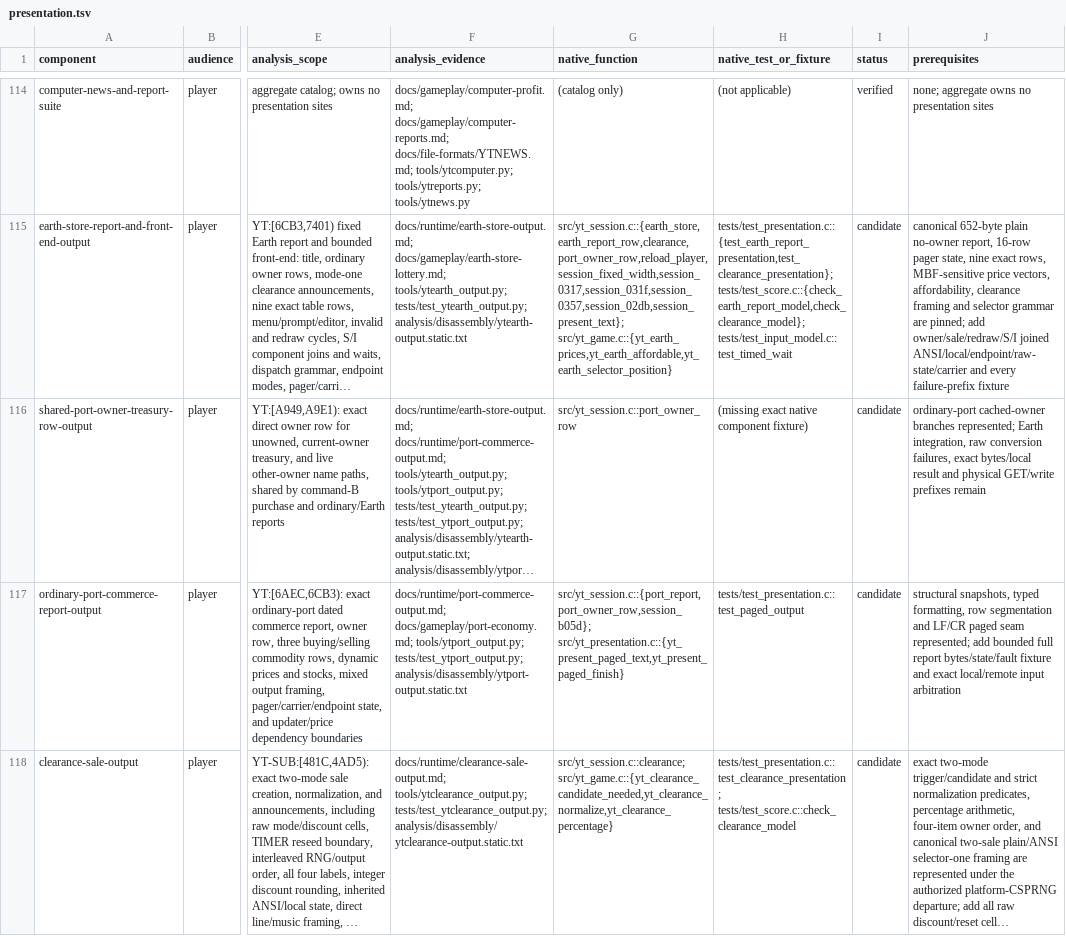
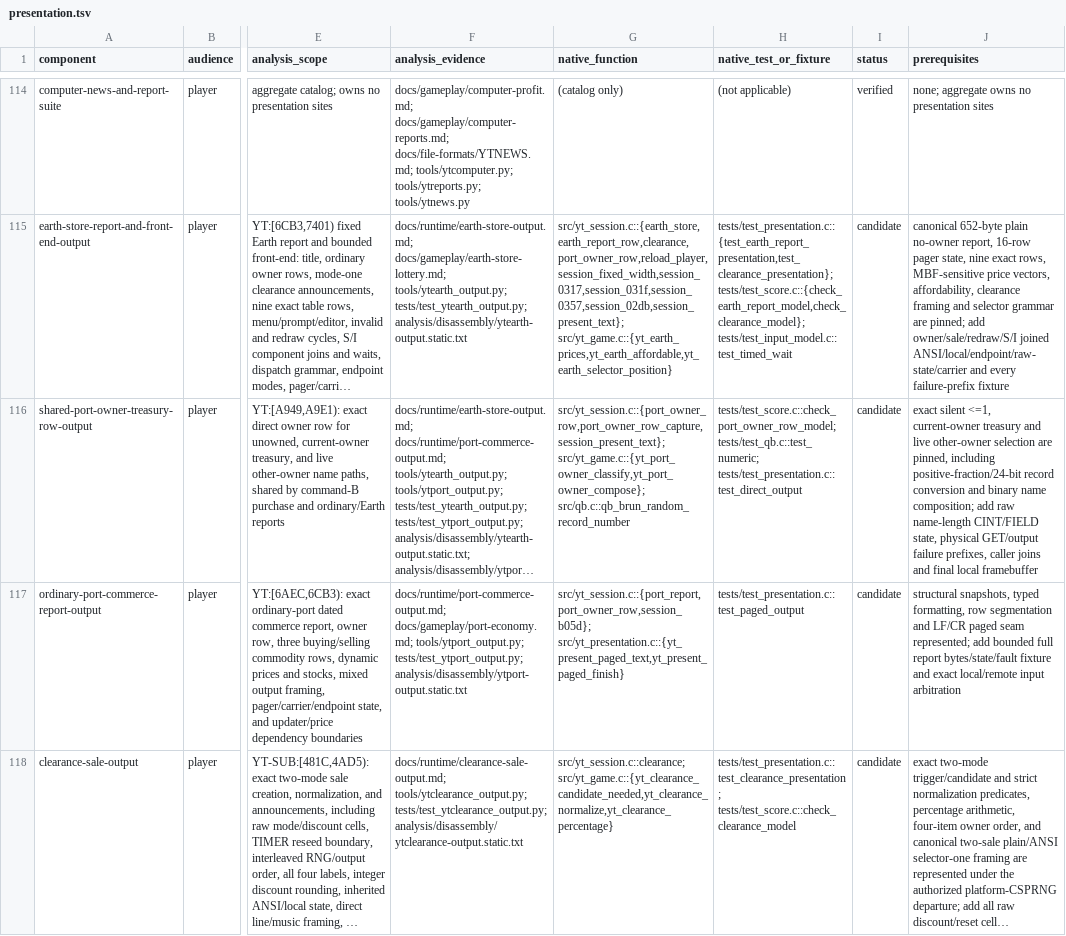
Before and after one commit to RealDeuce/yt, a TSV file: implementation-coverage/presentation.tsv, drawn as a sheet; only a part is shown, gaps mark what is left out; long unchanged cells end in …; the diff names each change by its address in the sheet, - before the commit and + after, or states it on an @@ line.

```diff
--- a/implementation-coverage/presentation.tsv
+++ b/implementation-coverage/presentation.tsv
-G116 (native_function): src/yt_session.c::port_owner_row
+G116 (native_function): src/yt_session.c::{port_owner_row,port_owner_row_capture,session_present_text}; src/yt_game.c::{yt_port_owner_classify,yt_port_owner_compose}; src/qb.c::qb_brun_random_record_number
-H116 (native_test_or_fixture): (missing exact native component fixture)
+H116 (native_test_or_fixture): tests/test_score.c::check_port_owner_row_model; tests/test_qb.c::test_numeric; tests/test_presentation.c::test_direct_output
-J116 (prerequisites): ordinary-port cached-owner branches represented; Earth integration, raw conversion failures, exact bytes/local result and physical GET/write prefixes remain
+J116 (prerequisites): exact silent <=1, current-owner treasury and live other-owner selection are pinned, including positive-fraction/24-bit record conversion and binary name composition; add raw name-length CINT/FIELD state, physical GET/output failure prefixes, caller joins and final local framebuffer
```
Also changed, not shown: implementation-coverage/roots.tsv, 7 other files.
